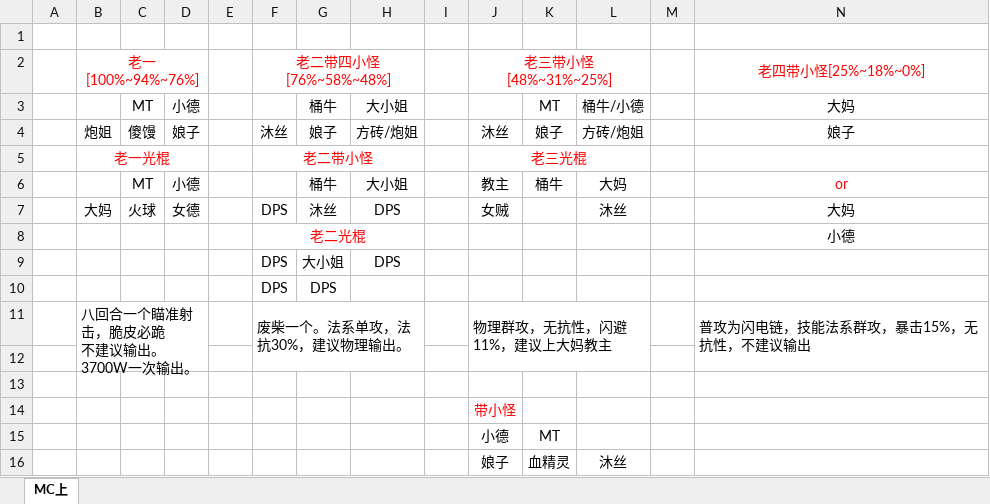
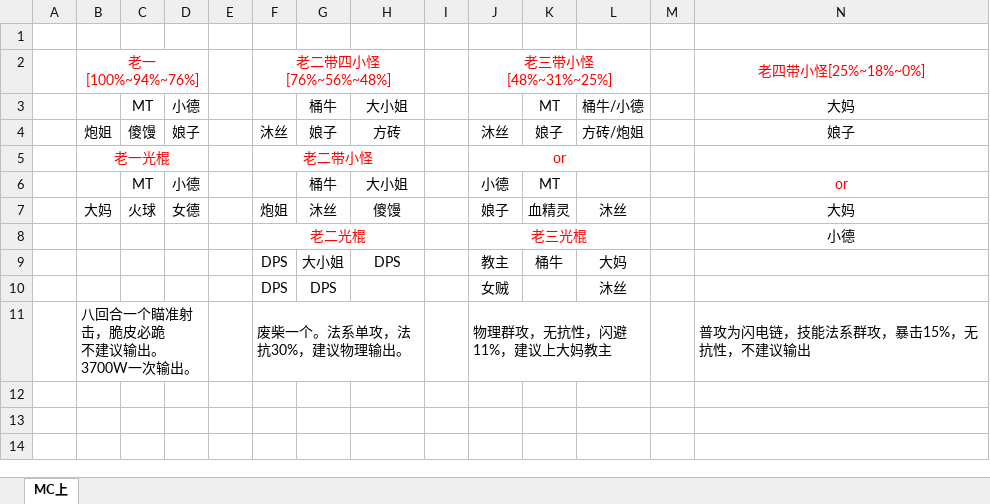
Before and after one commit to wusuoming/lyon, an Excel workbook: 学习笔记/我叫MT/火上打法.xlsx, sheet MC上, drawn as a sheet; only a part is shown; values as stored, in another font and other column widths than the file's, no borders; rows hold the shown columns only; the diff names each change by its address in the sheet, - before the commit and + after, or states it on an @@ line.

```diff
--- a/学习笔记/我叫MT/火上打法.xlsx (sheet MC上)
+++ b/学习笔记/我叫MT/火上打法.xlsx (sheet MC上)
-F2: 老二带四小怪[76%~58%~48%]
+F2: 老二带四小怪[76%~56%~48%]
-H4: 方砖/炮姐
+H4: 方砖
-J5: 老三光棍
+J5: or
-J6: 教主
+J6: 小德
-K6: 桶牛
+K6: MT
-L6: 大妈
+L6: (empty)
-F7: DPS
+F7: 炮姐
-H7: DPS
+H7: 傻馒
-J7: 女贼
+J7: 娘子
-K7: (empty)
+K7: 血精灵
-J8: (empty)
+J8: 老三光棍
+J8:L8 merged
-J9: (empty)
+J9: 教主
-K9: (empty)
+K9: 桶牛
-L9: (empty)
+L9: 大妈
-J10: (empty)
+J10: 女贼
-L10: (empty)
+L10: 沐丝
-row 12: (empty)
-row 13: (empty)
-row 14:  |  |  |  |  |  |  |  |  | 带小怪
-row 15:  |  |  |  |  |  |  |  |  | 小德 | MT
-row 16:  |  |  |  |  |  |  |  |  | 娘子 | 血精灵 | 沐丝
```
Also changed, not shown: 学习笔记/我叫MT/卡牌统计.xlsx, 学习笔记/我叫MT/技能饲料.xlsx.
